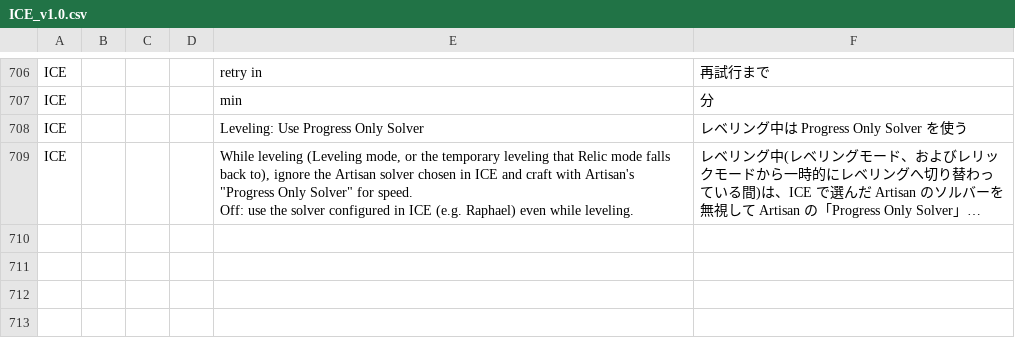
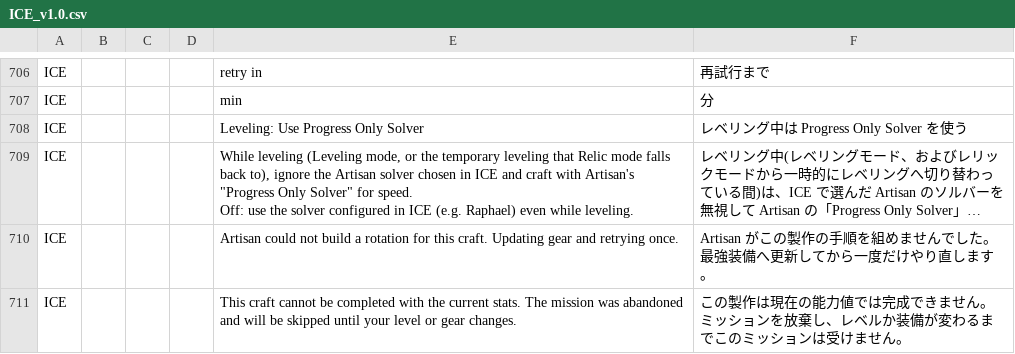
Before and after one commit to rioriopu/Ices-Cosmic-Exploration, a CSV file: localization/ICE_v1.0.csv, drawn as a sheet; only a part is shown, gaps mark what is left out; long unchanged cells end in …; the diff names each change by its address in the sheet, - before the commit and + after, or states it on an @@ line.

Commit message:
Lv91 で製作が止まる問題の対処: レベル上昇時の装備自動更新、Raphael 解なしの即時検知と除外(1.0.0.24)
- 最強装備の自動更新をレベリングモード限定から「最後の更新からレベルが上がっていれば全モード」に拡張。ミッション中のレベルアップは次の製作前に更新
- Artisan(Raphael)の NoSolution をチャットから検知し、装備更新→再試行、駄目ならミッションを放棄してレベル/作業精度が変わるまで候補から除外
- レリックモードで候補が能力値不足で消えた場合は停止せず 1 レベル分レベリングへ
- レベリング装備の購入段階に Lv91/94/97 を追加
- 停止時に能力値・レシピ表・特殊アクション残回数を診断ログに出力

```diff
--- a/localization/ICE_v1.0.csv
+++ b/localization/ICE_v1.0.csv
+row 710: ICE |  |  |  | Artisan could not build a rotation for this craft. Updating gear and retrying once. | Artisan がこの製作の手順を組めませんでした。最強装備へ更新してから一度だけやり直します。
+row 711: ICE |  |  |  | This craft cannot be completed with the current stats. The mission was abandoned and will be skipped until your level or gear changes. | この製作は現在の能力値では完成できません。ミッションを放棄し、レベルか装備が変わるまでこのミッションは受けません。
```
Also changed, not shown: 8 other files.
